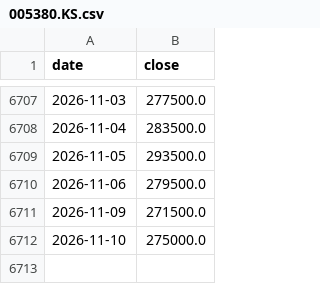
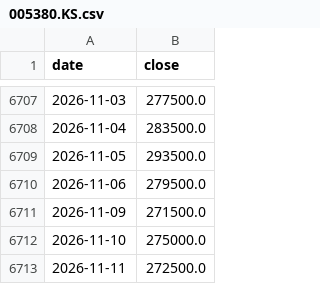
Before and after one commit to hansol-star/-, a CSV file: data/history/005380.KS.csv, drawn as a sheet; only a part is shown, gaps mark what is left out.

```diff
--- a/data/history/005380.KS.csv
+++ b/data/history/005380.KS.csv
@@ -6712 +6712,2 @@ date,close
 2026-11-10,275000.0
+2026-11-11,272500.0
```
Also changed, not shown: data/history/000660.KS.csv, data/history/005930.KS.csv, 16 other files.
